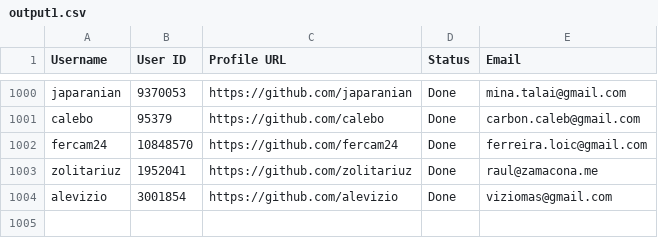
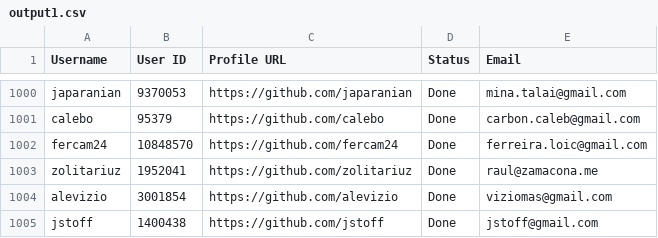
Before and after one commit to PhatDot1/stargeezers, a CSV file: output1.csv, drawn as a sheet; only a part is shown, gaps mark what is left out; the diff names each change by its address in the sheet, - before the commit and + after, or states it on an @@ line.

```diff
--- a/output1.csv
+++ b/output1.csv
+row 1005: jstoff | 1400438 | https://github.com/jstoff | Done | jstoff@gmail.com
```
